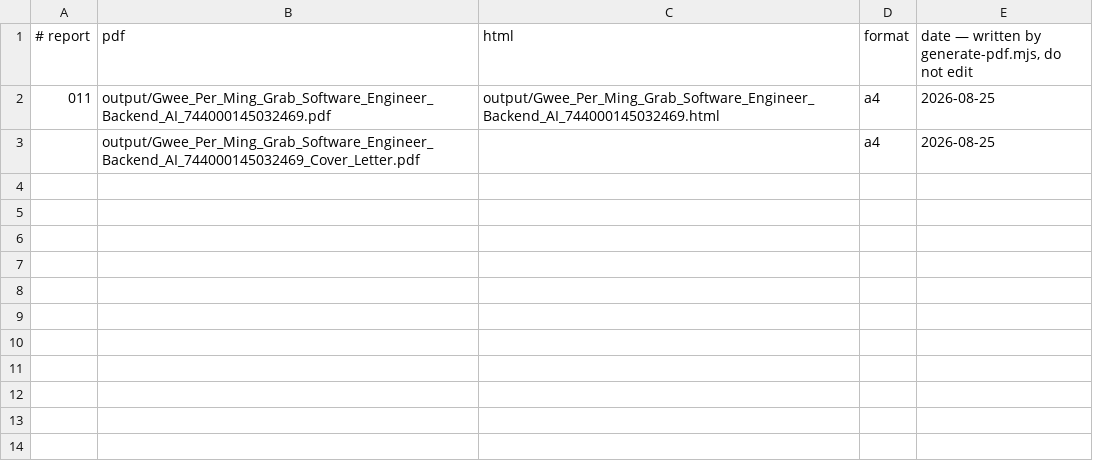
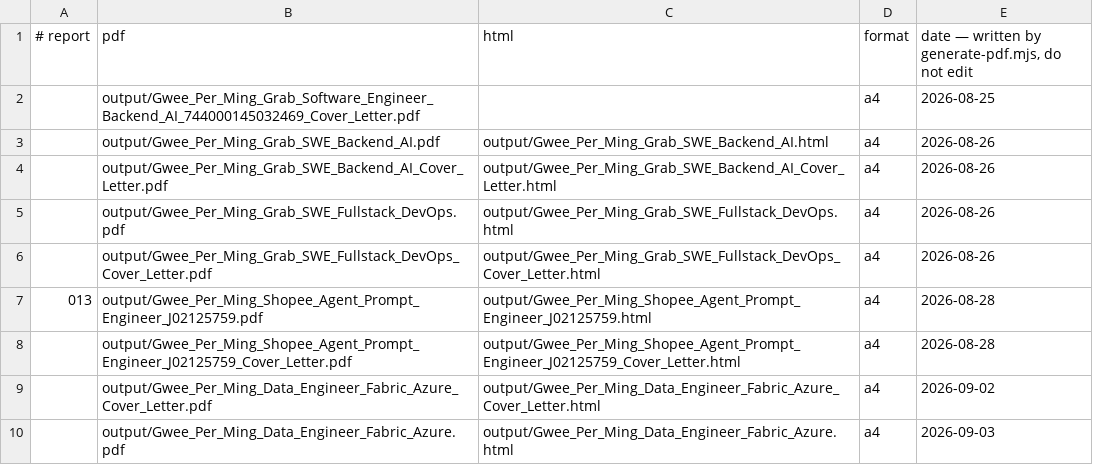
Before and after one commit to pmgwee/career-hunter, a TSV file: data/pdf-index.tsv, drawn as a sheet; removed rows and columns are numbered as before the commit, all else as after; the diff names each change by its address in the sheet, - before the commit and + after, or states it on an @@ line.

```diff
--- a/data/pdf-index.tsv
+++ b/data/pdf-index.tsv
-row 2: 011 | output/Gwee_Per_Ming_Grab_Software_Engineer_Backend_AI_744000145032469.pdf | output/Gwee_Per_Ming_Grab_Software_Engineer_Backend_AI_744000145032469.html | a4 | 2026-08-25
+row 3:  | output/Gwee_Per_Ming_Grab_SWE_Backend_AI.pdf | output/Gwee_Per_Ming_Grab_SWE_Backend_AI.html | a4 | 2026-08-26
+row 4:  | output/Gwee_Per_Ming_Grab_SWE_Backend_AI_Cover_Letter.pdf | output/Gwee_Per_Ming_Grab_SWE_Backend_AI_Cover_Letter.html | a4 | 2026-08-26
+row 5:  | output/Gwee_Per_Ming_Grab_SWE_Fullstack_DevOps.pdf | output/Gwee_Per_Ming_Grab_SWE_Fullstack_DevOps.html | a4 | 2026-08-26
+row 6:  | output/Gwee_Per_Ming_Grab_SWE_Fullstack_DevOps_Cover_Letter.pdf | output/Gwee_Per_Ming_Grab_SWE_Fullstack_DevOps_Cover_Letter.html | a4 | 2026-08-26
+row 7: 013 | output/Gwee_Per_Ming_Shopee_Agent_Prompt_Engineer_J02125759.pdf | output/Gwee_Per_Ming_Shopee_Agent_Prompt_Engineer_J02125759.html | a4 | 2026-08-28
+row 8:  | output/Gwee_Per_Ming_Shopee_Agent_Prompt_Engineer_J02125759_Cover_Letter.pdf | output/Gwee_Per_Ming_Shopee_Agent_Prompt_Engineer_J02125759_Cover_Letter.html | a4 | 2026-08-28
+row 9:  | output/Gwee_Per_Ming_Data_Engineer_Fabric_Azure_Cover_Letter.pdf | output/Gwee_Per_Ming_Data_Engineer_Fabric_Azure_Cover_Letter.html | a4 | 2026-09-02
+row 10:  | output/Gwee_Per_Ming_Data_Engineer_Fabric_Azure.pdf | output/Gwee_Per_Ming_Data_Engineer_Fabric_Azure.html | a4 | 2026-09-03
```
Also changed, not shown: 8 other files.
